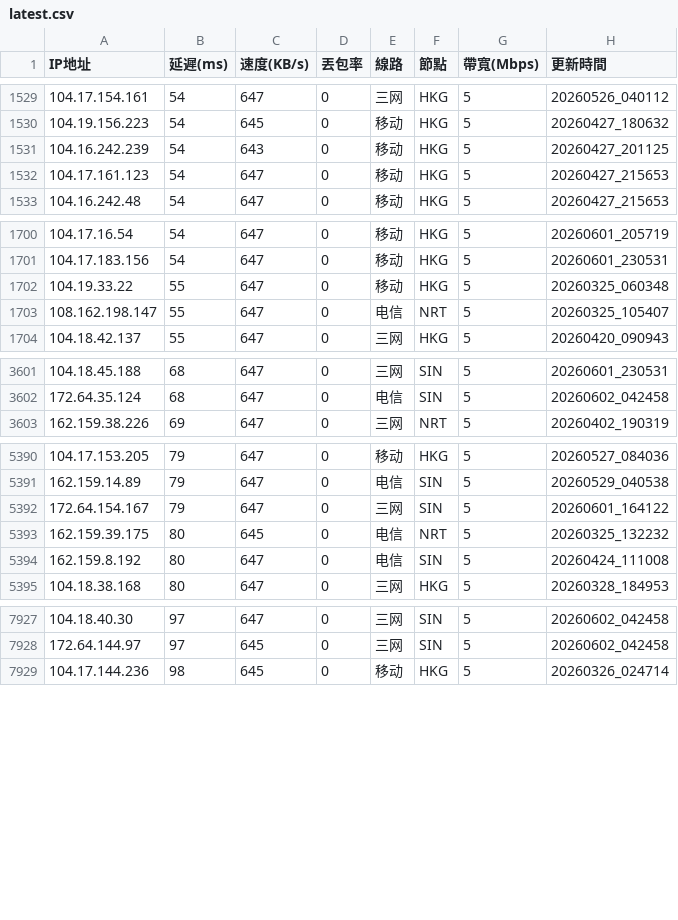
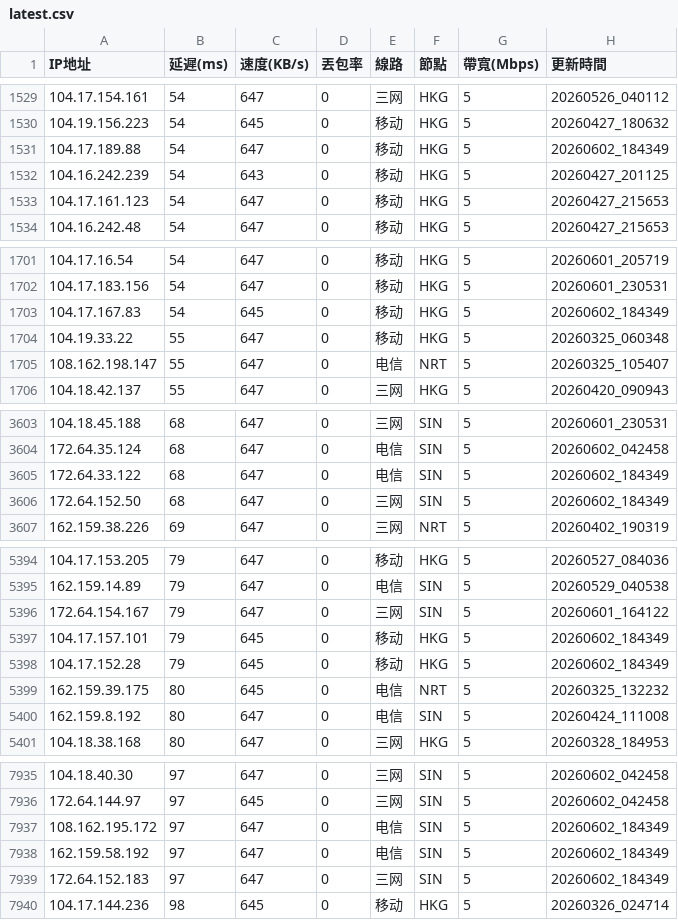
Before and after one commit to ssroom/ydltdx, a CSV file: data/latest.csv, drawn as a sheet; only a part is shown, gaps mark what is left out; the diff covers the shown part only; the diff names each change by its address in the sheet, - before the commit and + after, or states it on an @@ line.

```diff
--- a/data/latest.csv
+++ b/data/latest.csv
+row 1531: 104.17.189.88 | 54 | 647 | 0 | 移动 | HKG | 5 | 20260602_184349
+row 1703: 104.17.167.83 | 54 | 645 | 0 | 移动 | HKG | 5 | 20260602_184349
+row 3605: 172.64.33.122 | 68 | 647 | 0 | 电信 | SIN | 5 | 20260602_184349
+row 3606: 172.64.152.50 | 68 | 647 | 0 | 三网 | SIN | 5 | 20260602_184349
+row 5397: 104.17.157.101 | 79 | 645 | 0 | 移动 | HKG | 5 | 20260602_184349
+row 5398: 104.17.152.28 | 79 | 645 | 0 | 移动 | HKG | 5 | 20260602_184349
+row 7937: 108.162.195.172 | 97 | 647 | 0 | 电信 | SIN | 5 | 20260602_184349
+row 7938: 162.159.58.192 | 97 | 647 | 0 | 电信 | SIN | 5 | 20260602_184349
+row 7939: 172.64.152.183 | 97 | 647 | 0 | 三网 | SIN | 5 | 20260602_184349
```
Also changed, not shown: 10 added rows, 5 removed rows and 2 edited cells elsewhere in this file, data/current.csv, 5 other files.
